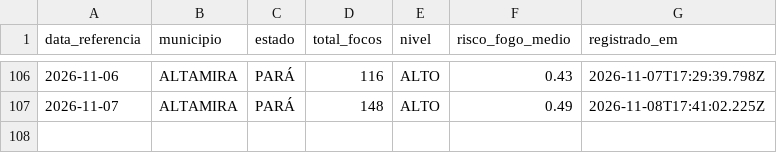
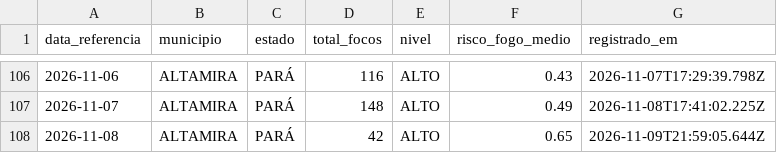
Before and after one commit to arthuraug808/alerta-amazonia, a CSV file: historico-alertas.csv, drawn as a sheet; only a part is shown, gaps mark what is left out; the diff names each change by its address in the sheet, - before the commit and + after, or states it on an @@ line.

```diff
--- a/historico-alertas.csv
+++ b/historico-alertas.csv
+row 108: 2026-11-08 | ALTAMIRA | PARÁ | 42 | ALTO | 0.65 | 2026-11-09T21:59:05.644Z
```
Also changed, not shown: 2 other files.
